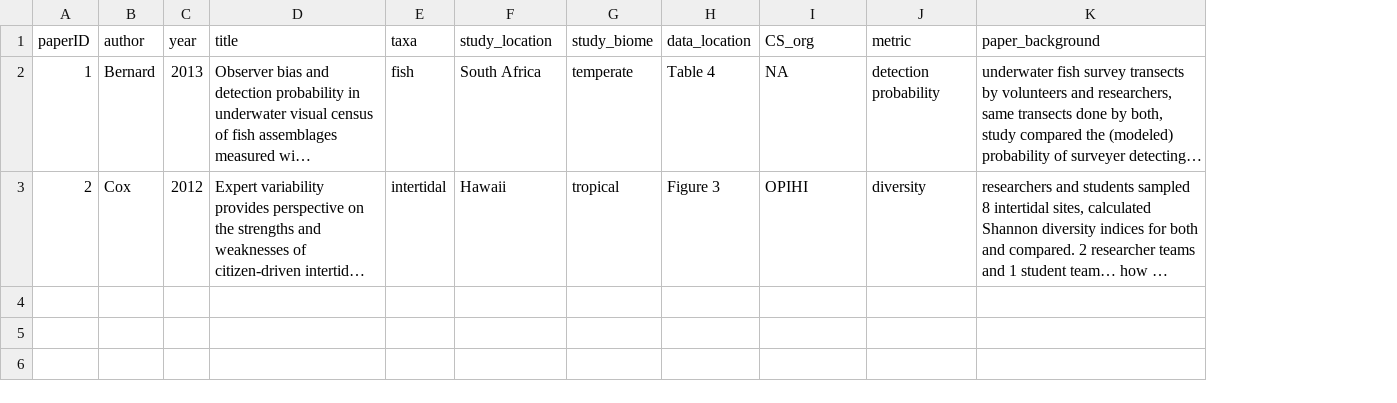
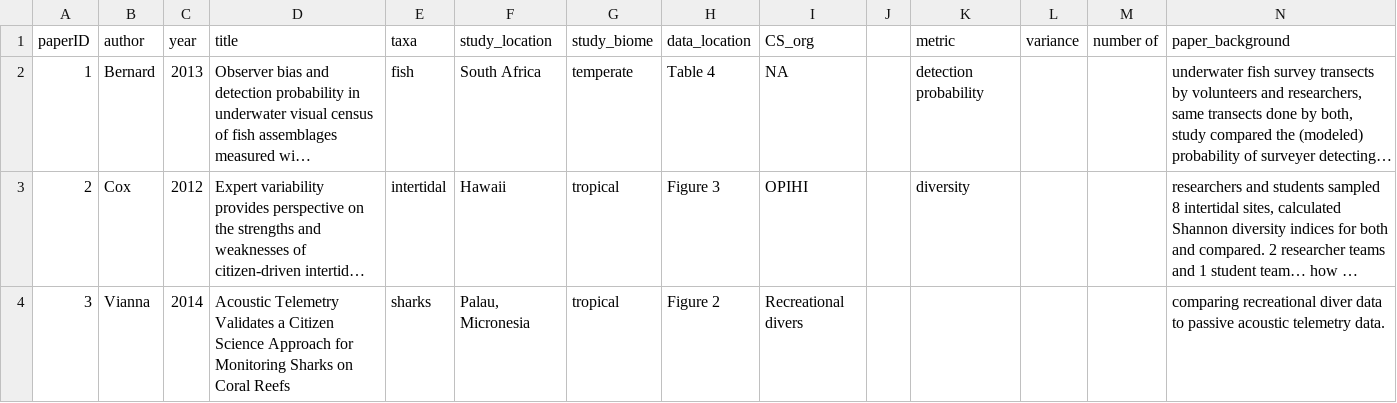
Before and after one commit to aeschmidt/Marine_CitiSci, a CSV file: manuscript/Suzanne_notes/paper_data.csv, drawn as a sheet; only a part is shown; long unchanged cells end in …; rows hold the shown columns only; the diff names each change by its address in the sheet, - before the commit and + after, or states it on an @@ line.

```diff
--- a/manuscript/Suzanne_notes/paper_data.csv
+++ b/manuscript/Suzanne_notes/paper_data.csv
+column J, empty
+column L (variance), empty
+column M (number of), empty
+row 4: 3 | Vianna | 2014 | Acoustic Telemetry Validates a Citizen Science Approach for Monitoring Sharks on Coral Reefs | sharks | Palau, Micronesia | tropical | Figure 2 | Recreational divers |  |  |  |  | comparing recreational diver data to passive acoustic telemetry data.
```
Also changed, not shown: 15 other files.
